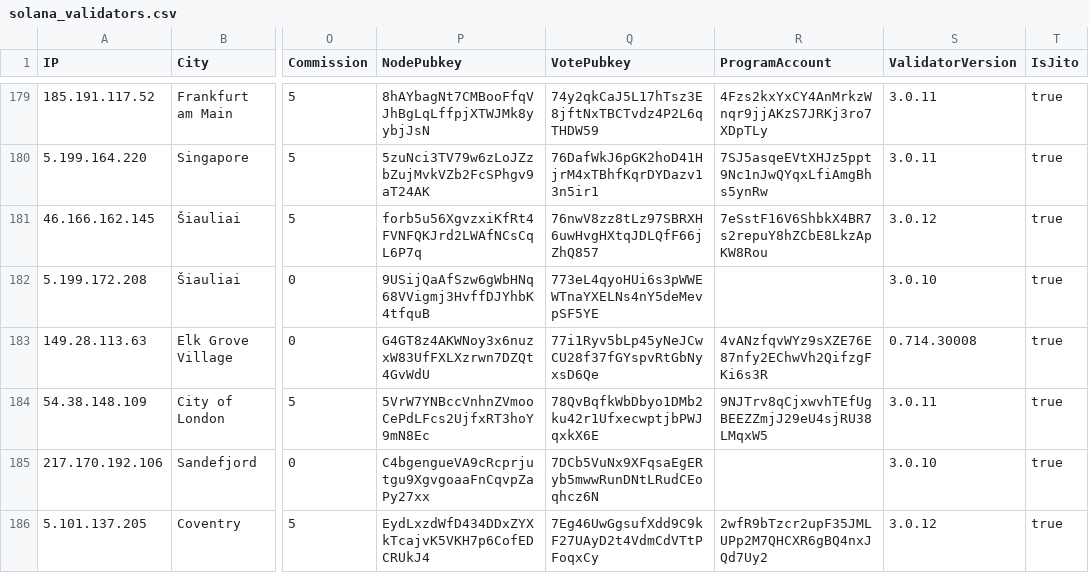
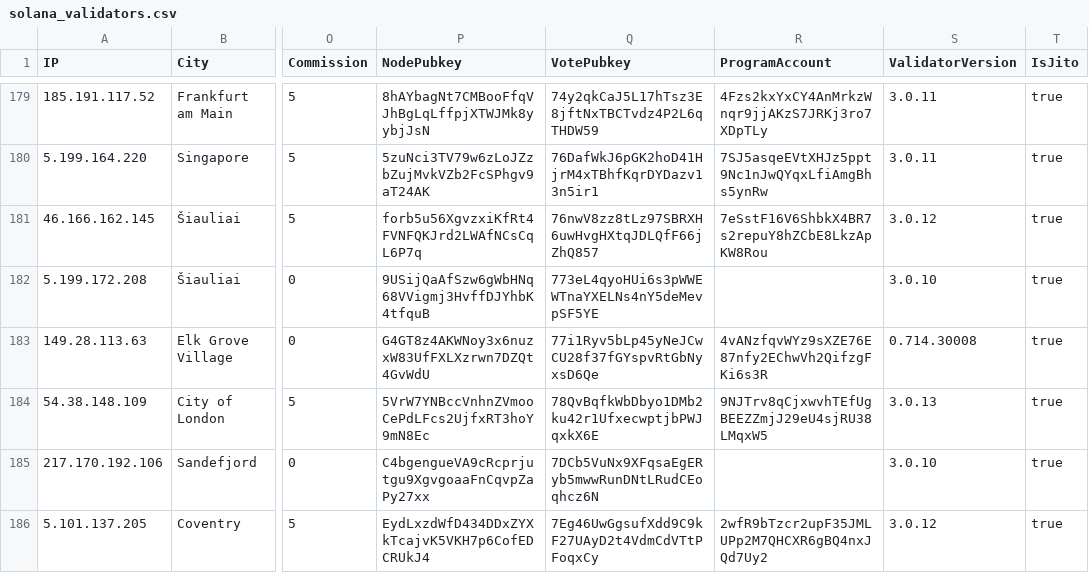
Before and after one commit to iGroza/Solana-Validator-IP-Geolocation, a CSV file: solana_validators.csv, drawn as a sheet; only a part is shown, gaps mark what is left out; the diff covers the shown part only; the diff names each change by its address in the sheet, - before the commit and + after, or states it on an @@ line.

```diff
--- a/solana_validators.csv
+++ b/solana_validators.csv
-S184 (ValidatorVersion): 3.0.11
+S184 (ValidatorVersion): 3.0.13
```
Also changed, not shown: 1 added row and 66 edited cells elsewhere in this file, 1 other file.
